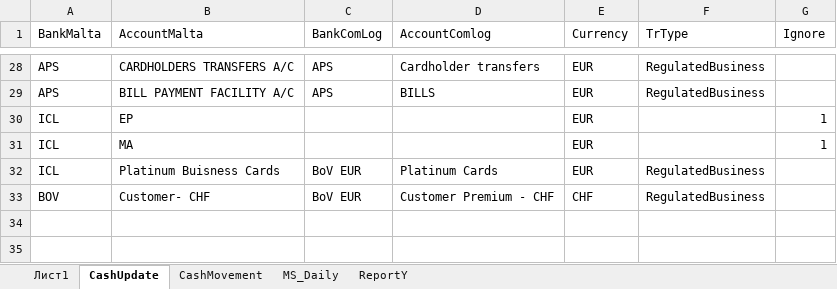
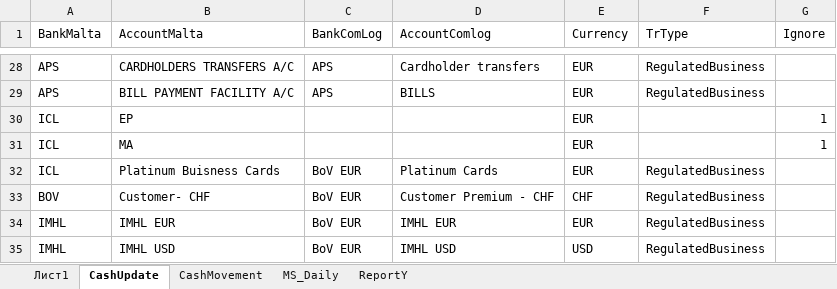
Before and after one commit to try1975/Comlog, an Excel workbook: ComLog.WinForms/Macro/RunMacro.xlsm, sheet CashUpdate, drawn as a sheet; only a part is shown, gaps mark what is left out; values as stored, in another font and other column widths than the file's, no borders; table styles not drawn; the diff names each change by its address in the sheet, - before the commit and + after, or states it on an @@ line.

Commit message:
+ new accounts in cashupdate

```diff
--- a/ComLog.WinForms/Macro/RunMacro.xlsm (sheet CashUpdate)
+++ b/ComLog.WinForms/Macro/RunMacro.xlsm (sheet CashUpdate)
+row 34: IMHL | IMHL EUR | BoV EUR | IMHL EUR | EUR | RegulatedBusiness
+row 35: IMHL | IMHL USD | BoV EUR | IMHL USD | USD | RegulatedBusiness
```
